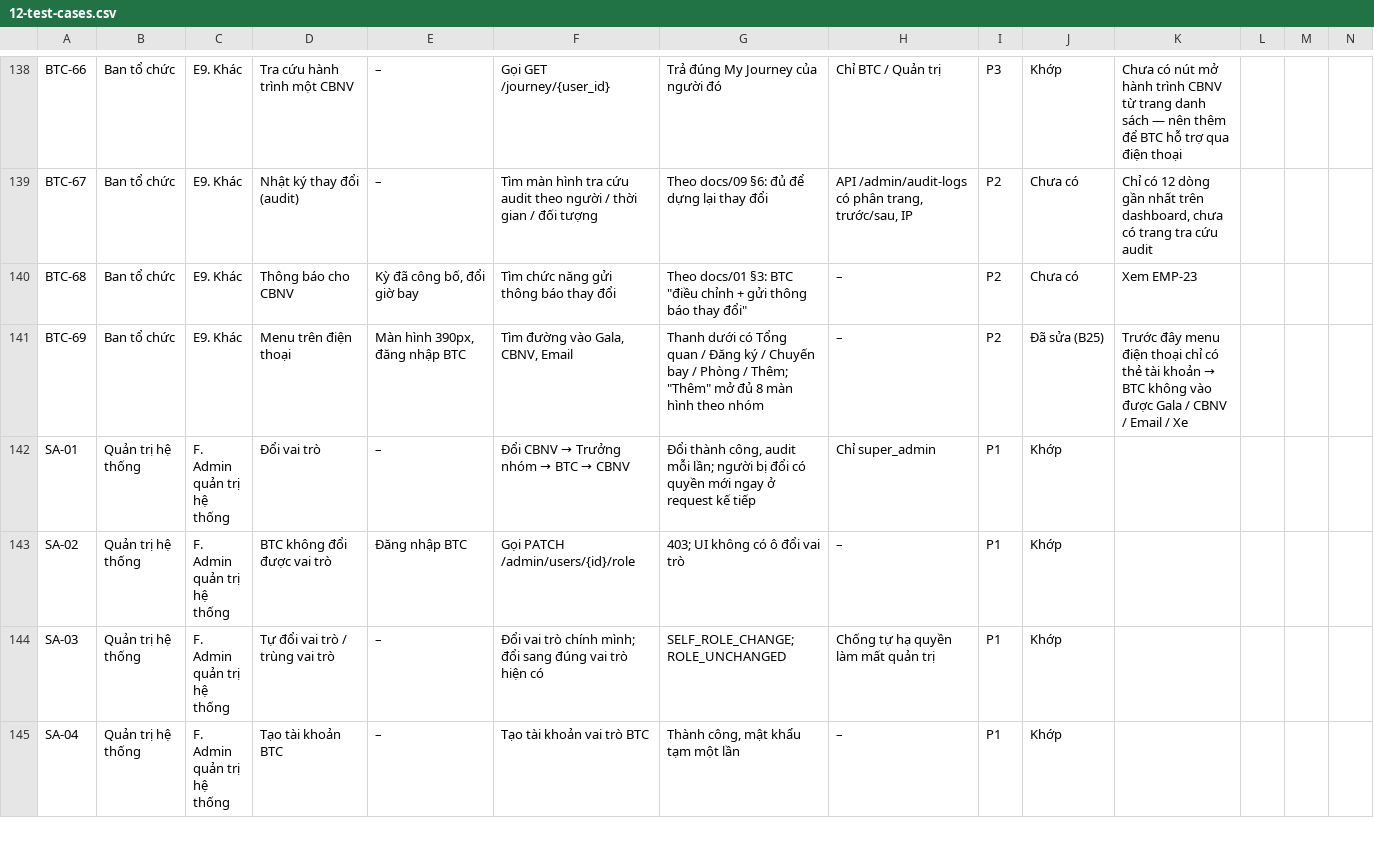
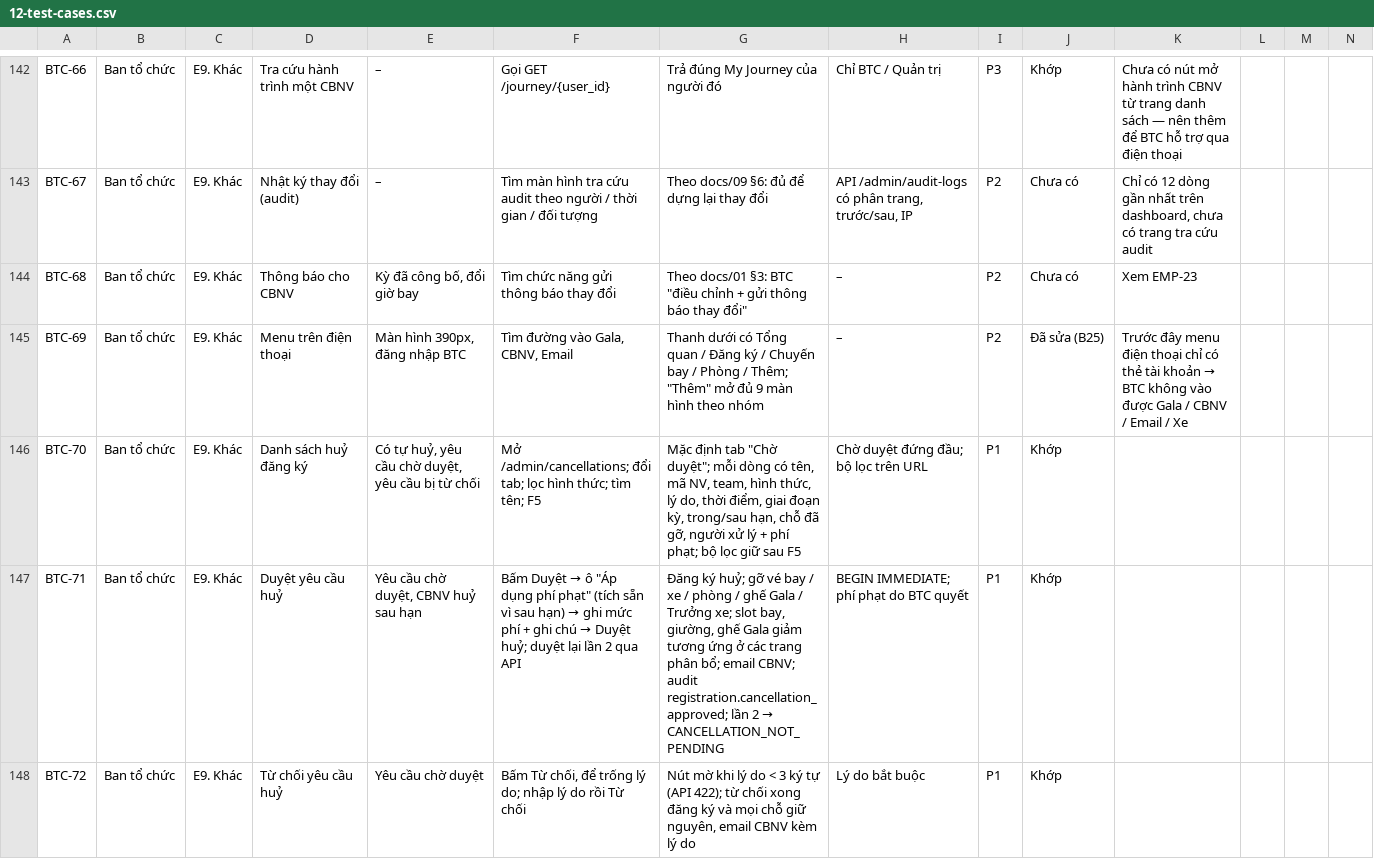
Before and after one commit to kimmttrung/teambuilding-portal, a CSV file: docs/12-test-cases.csv, drawn as a sheet; only a part is shown, gaps mark what is left out; the shorter side is filled out with more unchanged rows; addresses are those after the commit; rows hold the shown columns only; the diff covers the shown part only; the diff names each change by its address in the sheet, - before the commit and + after, or states it on an @@ line.

Commit message:
feat(registration): add phase-based cancellation with organizer approval

```diff
--- a/docs/12-test-cases.csv
+++ b/docs/12-test-cases.csv
-G145: …mở đủ 8 màn hình…
+G145: …mở đủ 9 màn hình…
+row 146: BTC-70 | Ban tổ chức | E9. Khác | Danh sách huỷ đăng ký | Có tự huỷ, yêu cầu chờ duyệt, yêu cầu bị từ chối | Mở /admin/cancellations; đổi tab; lọc hình thức; tìm tên; F5 | Mặc định tab "Chờ duyệt"; mỗi dòng có tên, mã NV, team, hình thức, lý do, thời điểm, giai đoạn kỳ, trong/sau hạn, chỗ đã gỡ, người xử lý + phí phạt; bộ lọc giữ sau F5 | Chờ duyệt đứng đầu; bộ lọc trên URL | P1 | Khớp
+row 147: BTC-71 | Ban tổ chức | E9. Khác | Duyệt yêu cầu huỷ | Yêu cầu chờ duyệt, CBNV huỷ sau hạn | Bấm Duyệt → ô "Áp dụng phí phạt" (tích sẵn vì sau hạn) → ghi mức phí + ghi chú → Duyệt huỷ; duyệt lại lần 2 qua API | Đăng ký huỷ; gỡ vé bay / xe / phòng / ghế Gala / Trưởng xe; slot bay, giường, ghế Gala giảm tương ứng ở các trang phân bổ; email CBNV; audit registration.cancellation_approved; lần 2 → CANCELLATION_NOT_PENDING | BEGIN IMMEDIATE; phí phạt do BTC quyết | P1 | Khớp
+row 148: BTC-72 | Ban tổ chức | E9. Khác | Từ chối yêu cầu huỷ | Yêu cầu chờ duyệt | Bấm Từ chối, để trống lý do; nhập lý do rồi Từ chối | Nút mờ khi lý do < 3 ký tự (API 422); từ chối xong đăng ký và mọi chỗ giữ nguyên, email CBNV kèm lý do | Lý do bắt buộc | P1 | Khớp
```
Also changed, not shown: 7 added rows and 16 edited cells elsewhere in this file, 36 other files.
